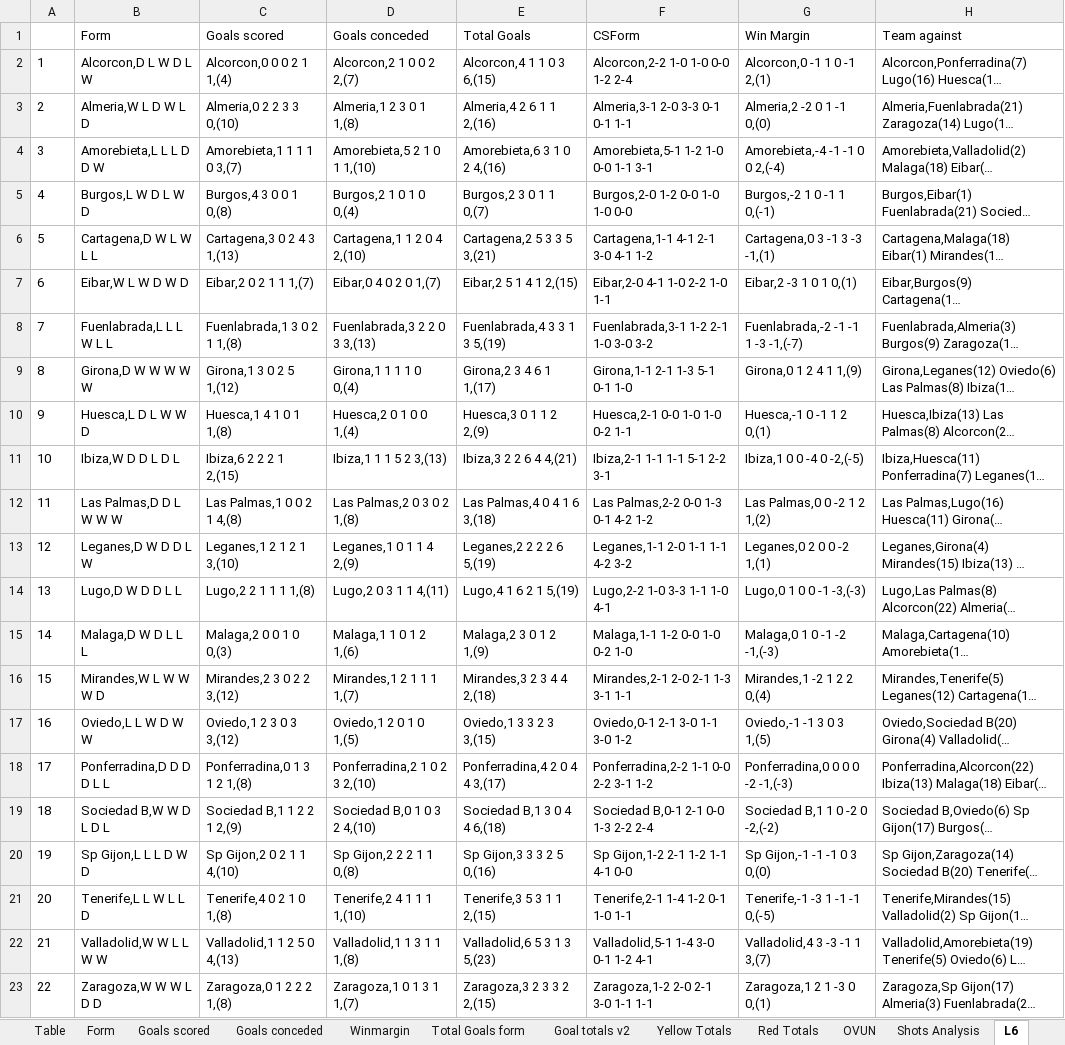
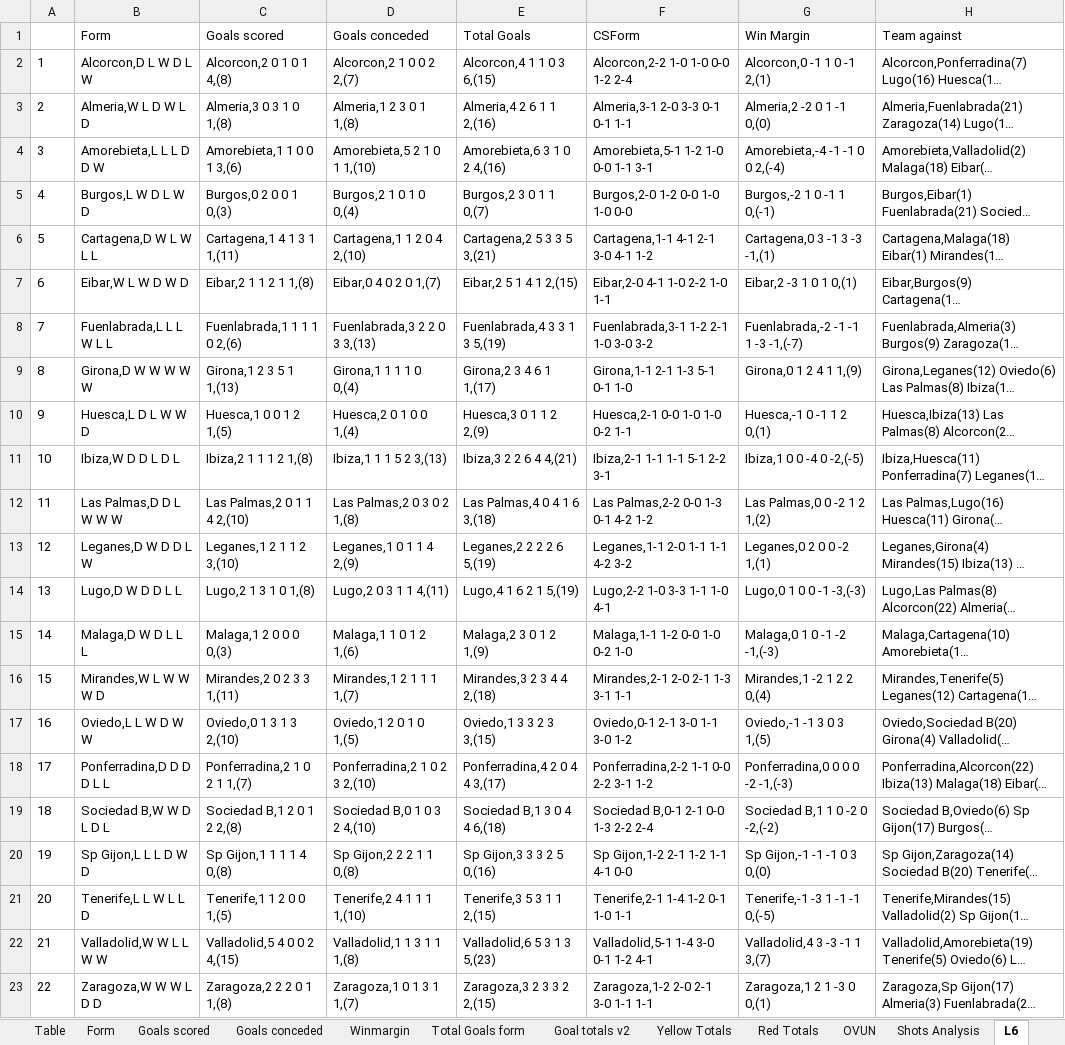
Before and after one commit to gitboyzorro5/Rsoccer, an Excel workbook: Divisions/SP2.xlsx, sheet L6, drawn as a sheet; long unchanged cells end in …; values as stored, in another font and other column widths than the file's, no borders; the diff names each change by its address in the sheet, - before the commit and + after, or states it on an @@ line.

```diff
--- a/Divisions/SP2.xlsx (sheet L6)
+++ b/Divisions/SP2.xlsx (sheet L6)
-C2 (Goals scored): Alcorcon,0 0 0 2 1 1,(4)
+C2 (Goals scored): Alcorcon,2 0 1 0 1 4,(8)
-C3 (Goals scored): Almeria,0 2 2 3 3 0,(10)
+C3 (Goals scored): Almeria,3 0 3 1 0 1,(8)
-C4 (Goals scored): Amorebieta,1 1 1 1 0 3,(7)
+C4 (Goals scored): Amorebieta,1 1 0 0 1 3,(6)
-C5 (Goals scored): Burgos,4 3 0 0 1 0,(8)
+C5 (Goals scored): Burgos,0 2 0 0 1 0,(3)
-C6 (Goals scored): Cartagena,3 0 2 4 3 1,(13)
+C6 (Goals scored): Cartagena,1 4 1 3 1 1,(11)
-C7 (Goals scored): Eibar,2 0 2 1 1 1,(7)
+C7 (Goals scored): Eibar,2 1 1 2 1 1,(8)
-C8 (Goals scored): Fuenlabrada,1 3 0 2 1 1,(8)
+C8 (Goals scored): Fuenlabrada,1 1 1 1 0 2,(6)
-C9 (Goals scored): Girona,1 3 0 2 5 1,(12)
+C9 (Goals scored): Girona,1 2 3 5 1 1,(13)
-C10 (Goals scored): Huesca,1 4 1 0 1 1,(8)
+C10 (Goals scored): Huesca,1 0 0 1 2 1,(5)
-C11 (Goals scored): Ibiza,6 2 2 2 1 2,(15)
+C11 (Goals scored): Ibiza,2 1 1 1 2 1,(8)
-C12 (Goals scored): Las Palmas,1 0 0 2 1 4,(8)
+C12 (Goals scored): Las Palmas,2 0 1 1 4 2,(10)
-C13 (Goals scored): Leganes,1 2 1 2 1 3,(10)
+C13 (Goals scored): Leganes,1 2 1 1 2 3,(10)
-C14 (Goals scored): Lugo,2 2 1 1 1 1,(8)
+C14 (Goals scored): Lugo,2 1 3 1 0 1,(8)
-C15 (Goals scored): Malaga,2 0 0 1 0 0,(3)
+C15 (Goals scored): Malaga,1 2 0 0 0 0,(3)
-C16 (Goals scored): Mirandes,2 3 0 2 2 3,(12)
+C16 (Goals scored): Mirandes,2 0 2 3 3 1,(11)
-C17 (Goals scored): Oviedo,1 2 3 0 3 3,(12)
+C17 (Goals scored): Oviedo,0 1 3 1 3 2,(10)
-C18 (Goals scored): Ponferradina,0 1 3 1 2 1,(8)
+C18 (Goals scored): Ponferradina,2 1 0 2 1 1,(7)
-C19 (Goals scored): Sociedad B,1 1 2 2 1 2,(9)
+C19 (Goals scored): Sociedad B,1 2 0 1 2 2,(8)
-C20 (Goals scored): Sp Gijon,2 0 2 1 1 4,(10)
+C20 (Goals scored): Sp Gijon,1 1 1 1 4 0,(8)
-C21 (Goals scored): Tenerife,4 0 2 1 0 1,(8)
+C21 (Goals scored): Tenerife,1 1 2 0 0 1,(5)
-C22 (Goals scored): Valladolid,1 1 2 5 0 4,(13)
+C22 (Goals scored): Valladolid,5 4 0 0 2 4,(15)
-C23 (Goals scored): Zaragoza,0 1 2 2 2 1,(8)
+C23 (Goals scored): Zaragoza,2 2 2 0 1 1,(8)
```
Also changed, not shown: sheet Goals scored, Divisions/D2.xlsx, Divisions/E1.xlsx, 26 other files.
